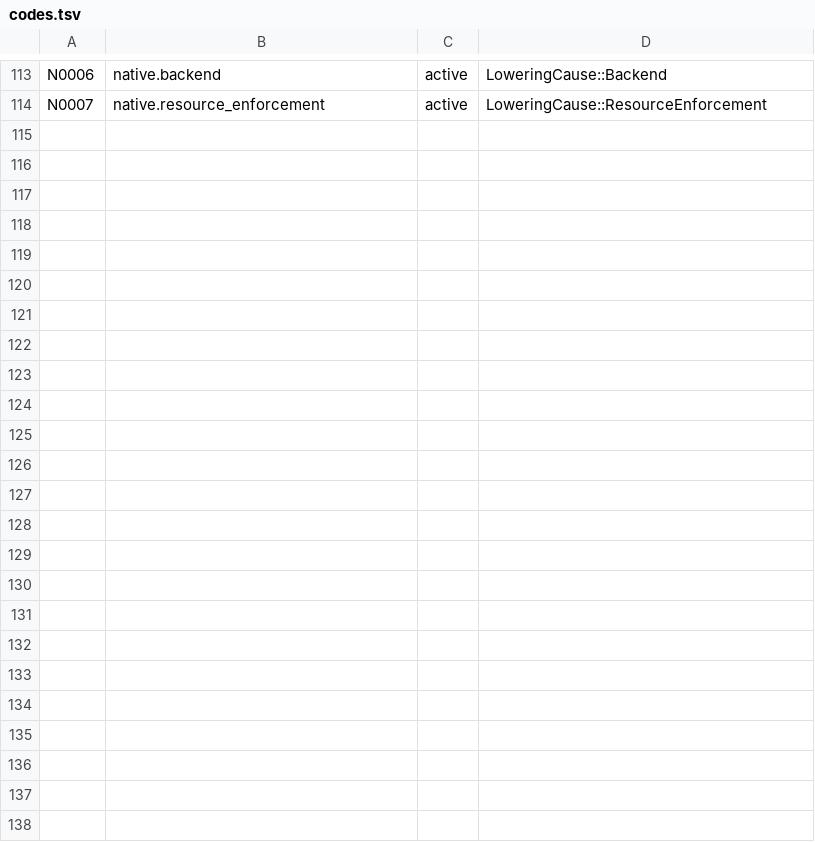
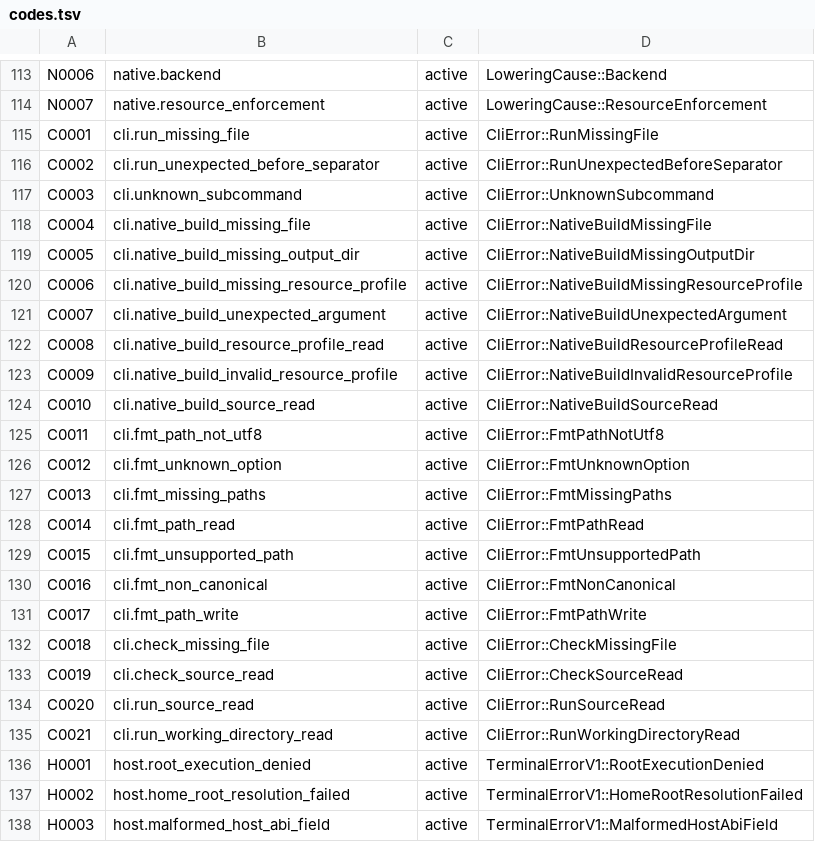
Before and after one commit to swe-toolkit/ken, a TSV file: crates/ken-diagnostic/codes.tsv, drawn as a sheet; only a part is shown, gaps mark what is left out.

Commit message:
DIAG-STABLE-ERROR-CODES: render typed CLI and host failures with stable codes

```diff
--- a/crates/ken-diagnostic/codes.tsv
+++ b/crates/ken-diagnostic/codes.tsv
@@ -114 +114,25 @@ N0006	native.backend	active	LoweringCause::Backend
 N0007	native.resource_enforcement	active	LoweringCause::ResourceEnforcement
+C0001	cli.run_missing_file	active	CliError::RunMissingFile
+C0002	cli.run_unexpected_before_separator	active	CliError::RunUnexpectedBeforeSeparator
+C0003	cli.unknown_subcommand	active	CliError::UnknownSubcommand
+C0004	cli.native_build_missing_file	active	CliError::NativeBuildMissingFile
+C0005	cli.native_build_missing_output_dir	active	CliError::NativeBuildMissingOutputDir
+C0006	cli.native_build_missing_resource_profile	active	CliError::NativeBuildMissingResourceProfile
+C0007	cli.native_build_unexpected_argument	active	CliError::NativeBuildUnexpectedArgument
+C0008	cli.native_build_resource_profile_read	active	CliError::NativeBuildResourceProfileRead
+C0009	cli.native_build_invalid_resource_profile	active	CliError::NativeBuildInvalidResourceProfile
+C0010	cli.native_build_source_read	active	CliError::NativeBuildSourceRead
+C0011	cli.fmt_path_not_utf8	active	CliError::FmtPathNotUtf8
+C0012	cli.fmt_unknown_option	active	CliError::FmtUnknownOption
+C0013	cli.fmt_missing_paths	active	CliError::FmtMissingPaths
+C0014	cli.fmt_path_read	active	CliError::FmtPathRead
+C0015	cli.fmt_unsupported_path	active	CliError::FmtUnsupportedPath
+C0016	cli.fmt_non_canonical	active	CliError::FmtNonCanonical
+C0017	cli.fmt_path_write	active	CliError::FmtPathWrite
+C0018	cli.check_missing_file	active	CliError::CheckMissingFile
+C0019	cli.check_source_read	active	CliError::CheckSourceRead
+C0020	cli.run_source_read	active	CliError::RunSourceRead
+C0021	cli.run_working_directory_read	active	CliError::RunWorkingDirectoryRead
+H0001	host.root_execution_denied	active	TerminalErrorV1::RootExecutionDenied
+H0002	host.home_root_resolution_failed	active	TerminalErrorV1::HomeRootResolutionFailed
+H0003	host.malformed_host_abi_field	active	TerminalErrorV1::MalformedHostAbiField
```
Also changed, not shown: 6 other files.
